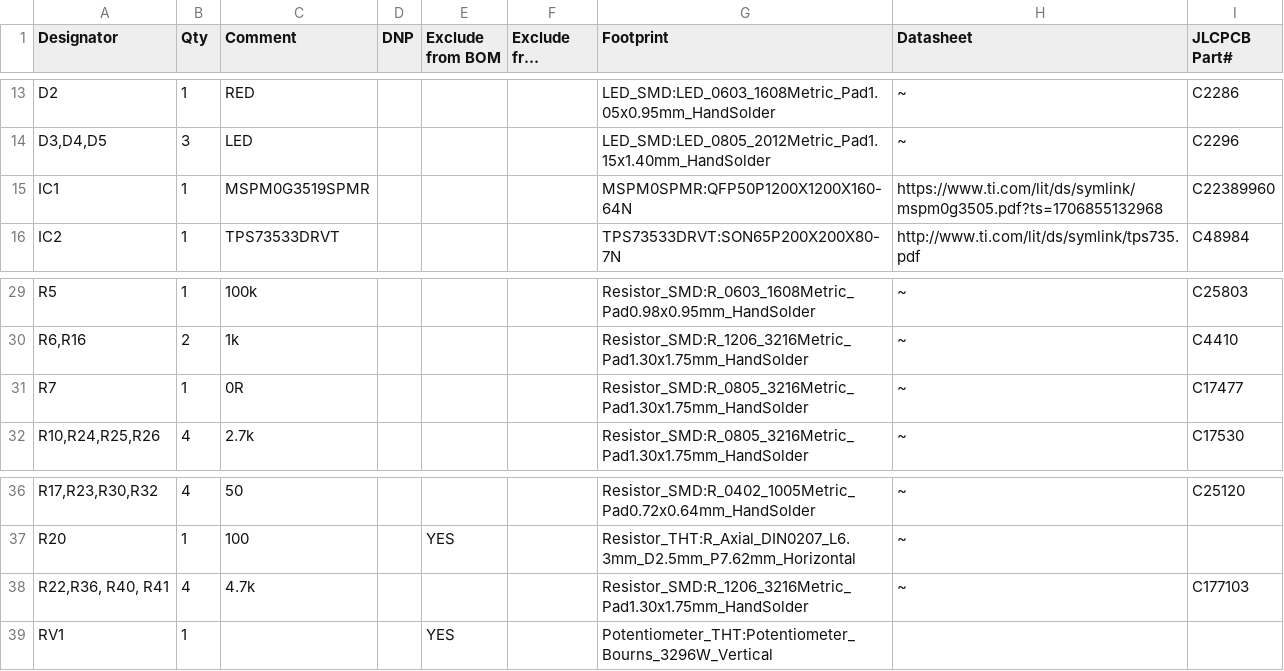
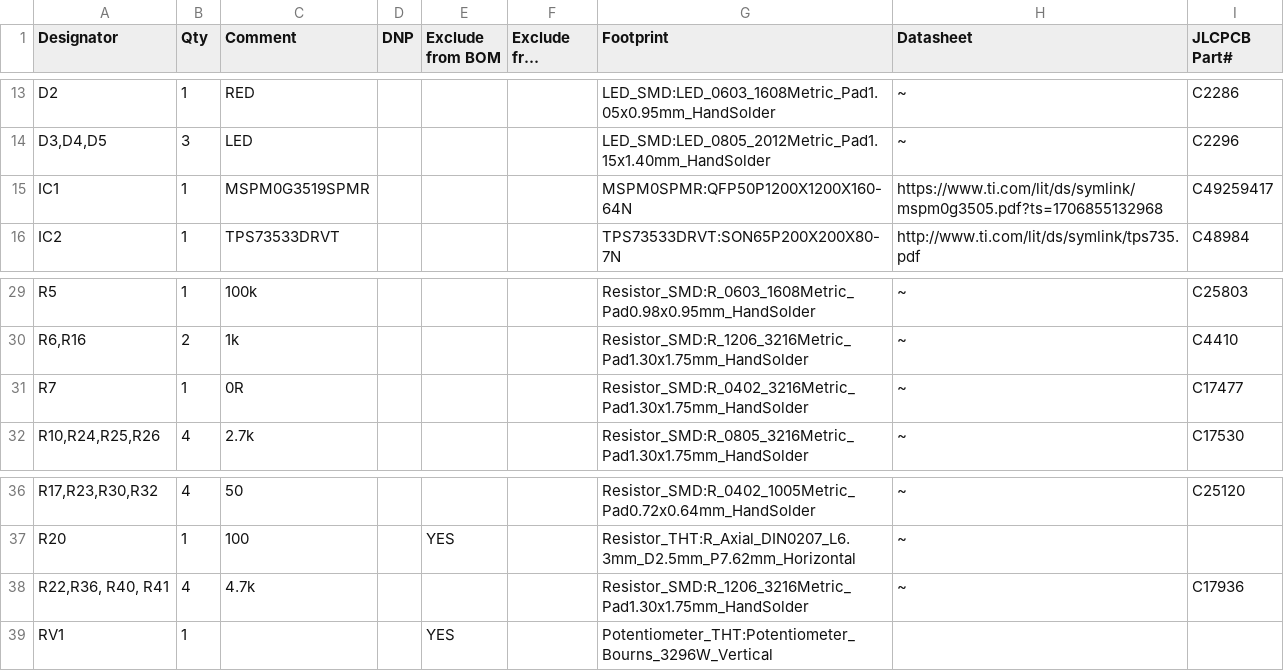
Before and after one commit to hiramrodriguez14/Load-UI_MCU, a CSV file: Load-UI_MCU.csv, drawn as a sheet; only a part is shown, gaps mark what is left out; long unchanged cells end in …; the diff names each change by its address in the sheet, - before the commit and + after, or states it on an @@ line.

Commit message:
final BOM

```diff
--- a/Load-UI_MCU.csv
+++ b/Load-UI_MCU.csv
-I15 (JLCPCB Part#): C22389960
+I15 (JLCPCB Part#): C49259417
-G31 (Footprint): Resistor_SMD:R_0805_3216Metric_Pad1.30x1.75mm_HandSolder
+G31 (Footprint): Resistor_SMD:R_0402_3216Metric_Pad1.30x1.75mm_HandSolder
-I38 (JLCPCB Part#): C177103
+I38 (JLCPCB Part#): C17936
```
